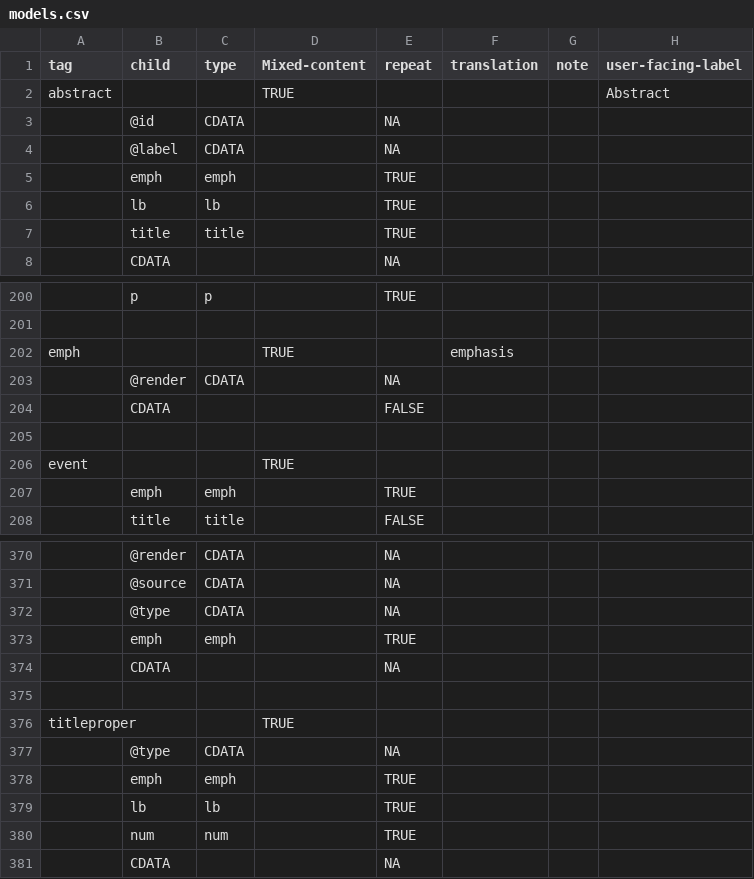
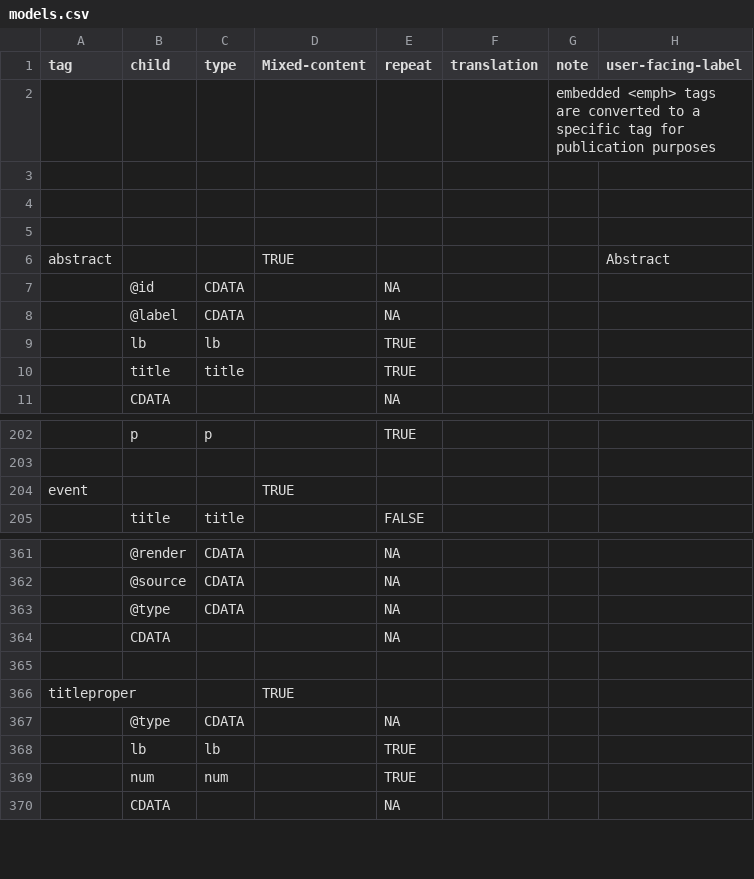
Before and after one commit to nyudlts/fadesign_29-data-model, a CSV file: models.csv, drawn as a sheet; only a part is shown, gaps mark what is left out; removed rows and columns are numbered as before the commit, all else as after; the diff covers the shown part only; the diff names each change by its address in the sheet, - before the commit and + after, or states it on an @@ line.

Commit message:
remove <emph> tag definition/references
Per David Arjanik request:
  Remove <emph> tag definition, and emph fields wherever they appear
  in other tag definitions.  Write a note that it is converted in
  mixed content to a specific tag that Laura has specified.

```diff
--- a/models.csv
+++ b/models.csv
+row 2:  |  |  |  |  |  | embedded <emph> tags are converted to a specific tag for publication purposes
+row 3: (empty)
+row 4: (empty)
+row 5: (empty)
-row 5:  | emph | emph |  | TRUE
-row 202: emph |  |  | TRUE |  | emphasis
-row 203:  | @render | CDATA |  | NA
-row 204:  | CDATA |  |  | FALSE
-row 205: (empty)
-row 207:  | emph | emph |  | TRUE
-row 373:  | emph | emph |  | TRUE
-row 378:  | emph | emph |  | TRUE
```
Also changed, not shown: 8 removed rows elsewhere in this file.
